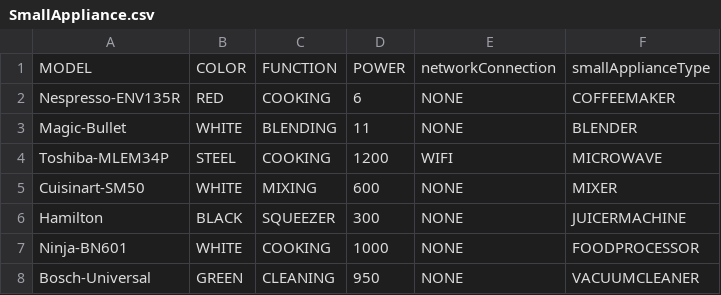
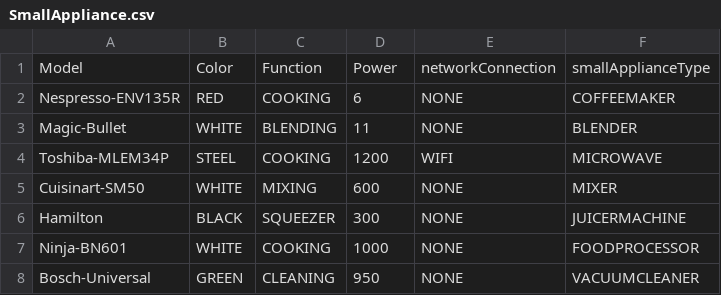
Before and after one commit to udarrr/EpamTasks, a CSV file: src/main/java/com/epam/automation/JavaCollections/MainTask/CSV/SmallAppliance.csv, drawn as a sheet; removed rows and columns are numbered as before the commit, all else as after; the diff names each change by its address in the sheet, - before the commit and + after, or states it on an @@ line.

Commit message:
JavaCollections some fixes(clean code)

```diff
--- a/src/main/java/com/epam/automation/JavaCollections/MainTask/CSV/SmallAppliance.csv
+++ b/src/main/java/com/epam/automation/JavaCollections/MainTask/CSV/SmallAppliance.csv
-row 1: MODEL | COLOR | FUNCTION | POWER | networkConnection | smallApplianceType
+row 1: Model | Color | Function | Power | networkConnection | smallApplianceType
```
Also changed, not shown: 16 other files.
